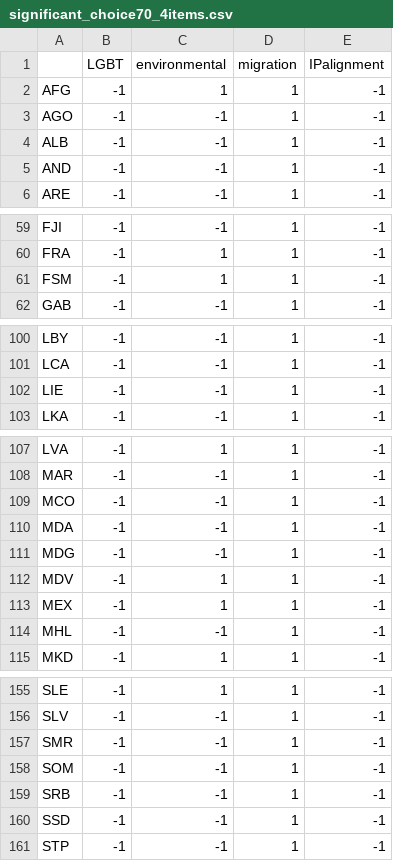
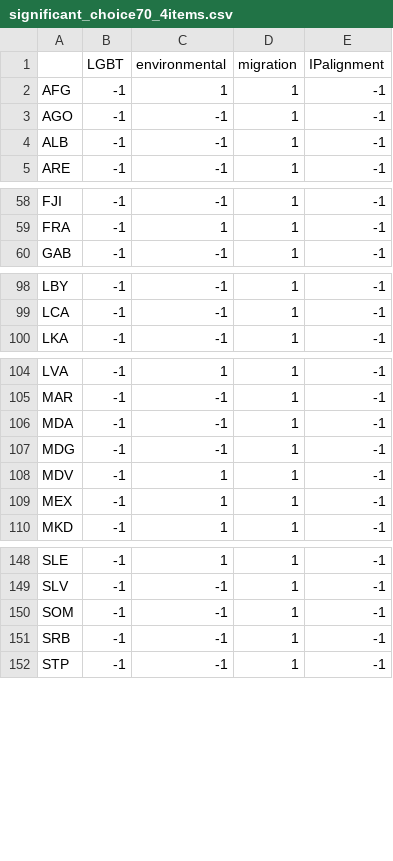
Before and after one commit to YuehLin2/Country-by-country-2022-2023-international-relationships, a CSV file: constructed_network/significant_choice70_4items.csv, drawn as a sheet; only a part is shown, gaps mark what is left out; the diff covers the shown part only; the diff names each change by its address in the sheet, - before the commit and + after, or states it on an @@ line.

```diff
--- a/constructed_network/significant_choice70_4items.csv
+++ b/constructed_network/significant_choice70_4items.csv
-row 5: AND | -1 | -1 | 1 | -1
-row 61: FSM | -1 | 1 | 1 | -1
-row 102: LIE | -1 | -1 | 1 | -1
-row 109: MCO | -1 | -1 | 1 | -1
-row 114: MHL | -1 | -1 | 1 | -1
-row 157: SMR | -1 | -1 | 1 | -1
-row 160: SSD | -1 | -1 | 1 | -1
```
Also changed, not shown: 2 removed rows elsewhere in this file, constructed_network/prerequisite_4items.csv, constructed_network/significant_choice80_4items.csv, 15 other files.
